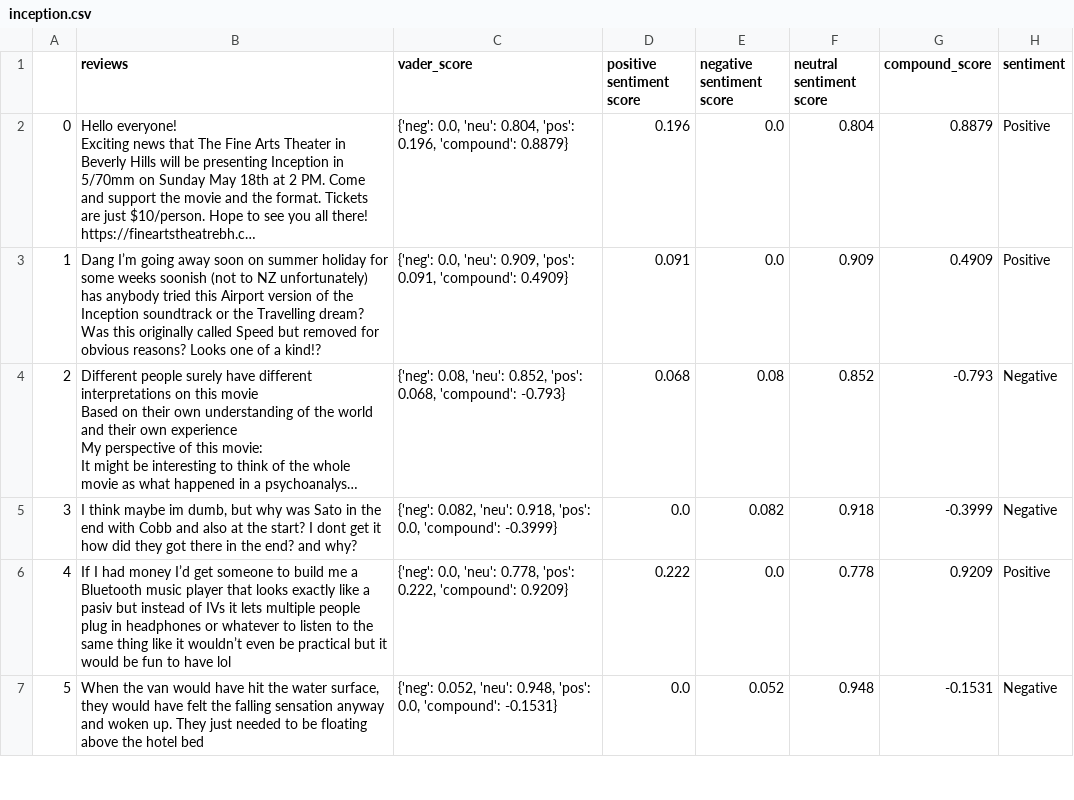
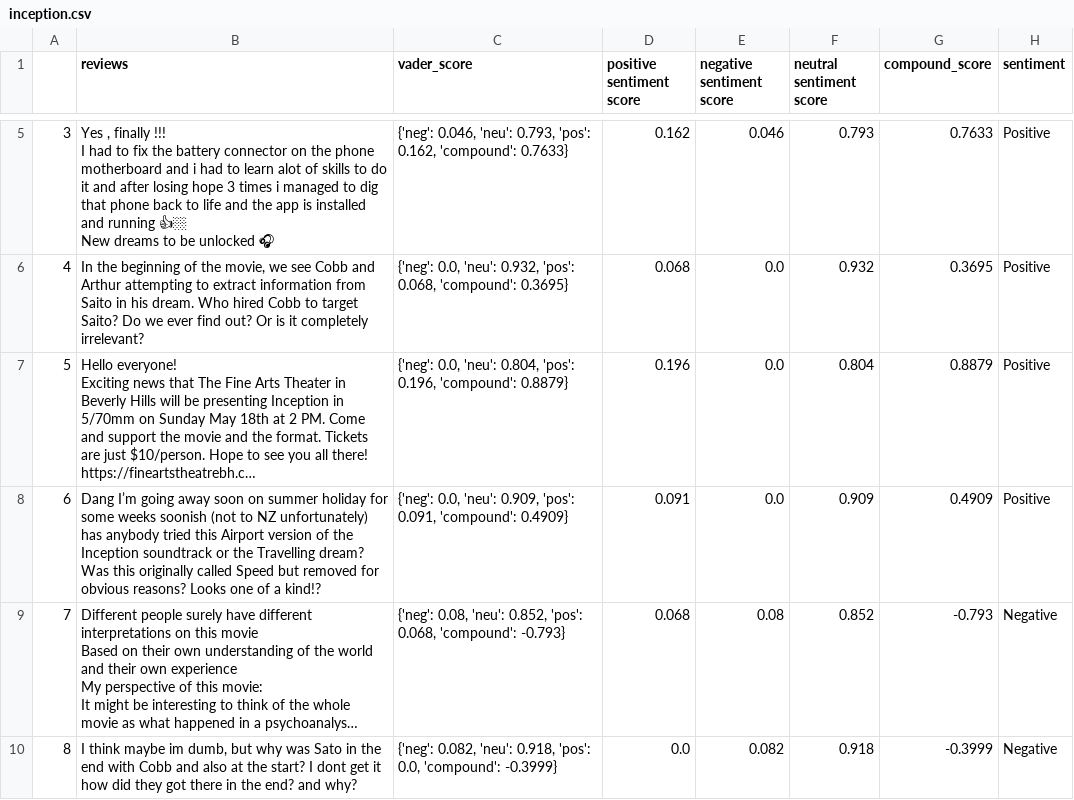
Before and after one commit to raizelistaken/reddit-nlp-sentiment, a CSV file: processed_data/inception.csv, drawn as a sheet; only a part is shown, gaps mark what is left out; the shorter side is filled out with more unchanged rows; long unchanged cells end in …; addresses are those after the commit; ↵ is a line break in a cell; the diff covers the shown part only; the diff names each change by its address in the sheet, - before the commit and + after, or states it on an @@ line.

```diff
--- a/processed_data/inception.csv
+++ b/processed_data/inception.csv
+row 5: 3 | Yes , finally !!! ↵ I had to fix the battery connector on the phone motherboard and i had to learn alot of skills to do it and after losing hope 3 times i managed to dig that phone back to life and the app is installed and running 👍🏼 ↵ New dreams to be unlocked 🎧 | {'neg': 0.046, 'neu': 0.793, 'pos': 0.162, 'compound': 0.7633} | 0.162 | 0.046 | 0.793 | 0.7633 | Positive
+row 6: 4 | In the beginning of the movie, we see Cobb and Arthur attempting to extract information from Saito in his dream. Who hired Cobb to target Saito? Do we ever find out? Or is it completely irrelevant? | {'neg': 0.0, 'neu': 0.932, 'pos': 0.068, 'compound': 0.3695} | 0.068 | 0.0 | 0.932 | 0.3695 | Positive
@@ column A renumbered between rows 7 and 309 @@
```
Also changed, not shown: 3 added rows and 3 removed rows elsewhere in this file, 2 other files.
